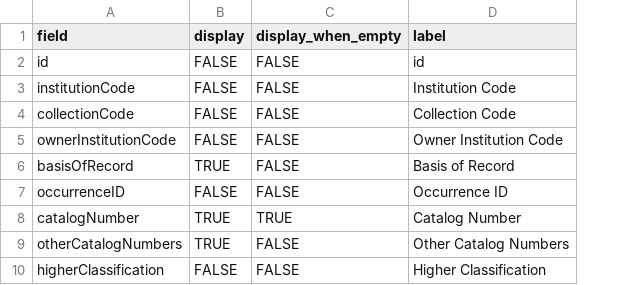
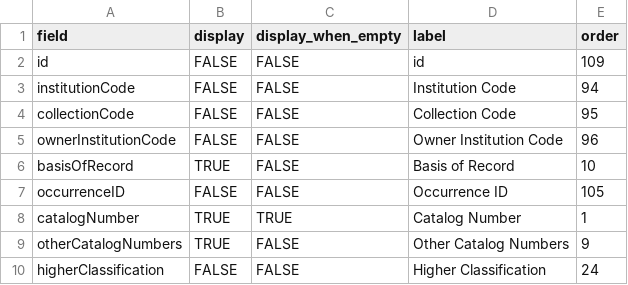
Before and after one commit to chrismerkord/msum-collections-management, a CSV file: config/catalog-fields.csv, drawn as a sheet; only a part is shown; the diff names each change by its address in the sheet, - before the commit and + after, or states it on an @@ line.

Commit message:
Add scripts to read and validate catalog

```diff
--- a/config/catalog-fields.csv
+++ b/config/catalog-fields.csv
+column E (order), rows 2-10: 109 | 94 | 95 | 96 | 10 | 105 | 1 | 9 | 24
```
Also changed, not shown: 58 other files.
